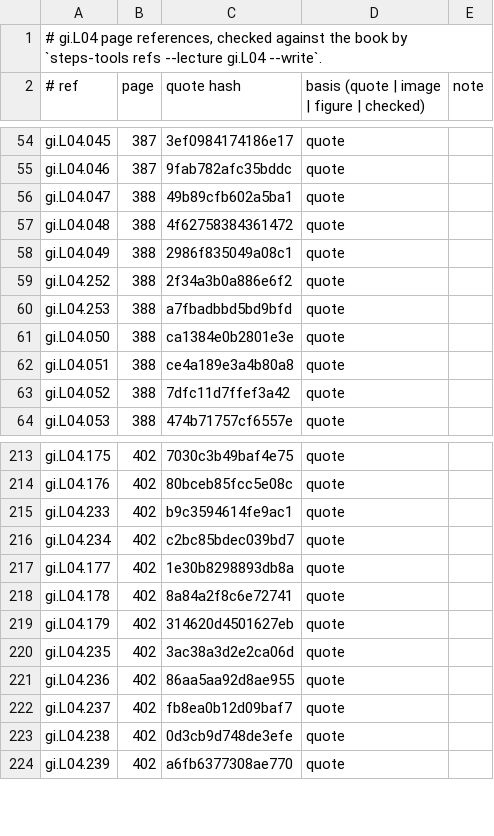
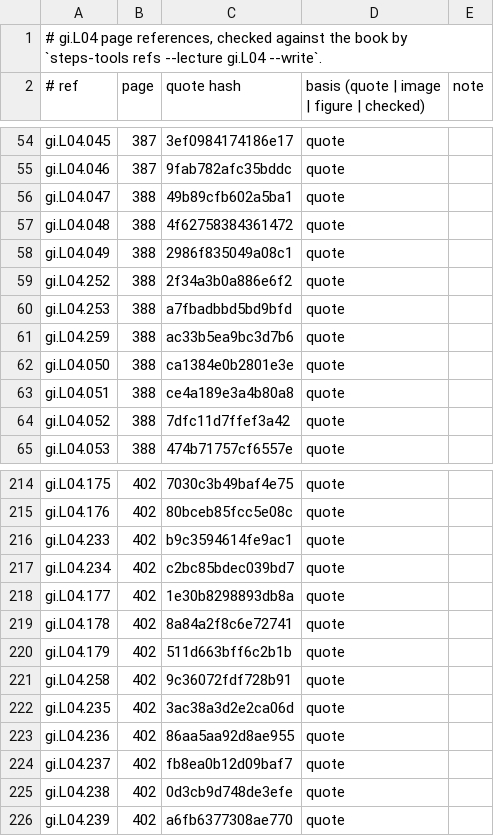
Before and after one commit to MohamedRef/Steps-app, a TSV file: content/book-refs/gi/L04.tsv, drawn as a sheet; only a part is shown, gaps mark what is left out.

```diff
--- a/content/book-refs/gi/L04.tsv
+++ b/content/book-refs/gi/L04.tsv
@@ -60,2 +60,3 @@ gi.L04.252	388	2f34a3b0a886e6f2	quote
 gi.L04.253	388	a7fbadbbd5bd9bfd	quote	
+gi.L04.259	388	ac33b5ea9bc3d7b6	quote	
 gi.L04.050	388	ca1384e0b2801e3e	quote	
@@ -218,3 +219,4 @@ gi.L04.177	402	1e30b8298893db8a	quote
 gi.L04.178	402	8a84a2f8c6e72741	quote	
-gi.L04.179	402	314620d4501627eb	quote	
+gi.L04.179	402	511d663bff6c2b1b	quote	
+gi.L04.258	402	9c36072fdf728b91	quote	
 gi.L04.235	402	3ac38a3d2e2ca06d	quote	
```
Also changed, not shown: content/book-refs/gi/L02.tsv, content/book-refs/heme/L04.tsv, 6 other files.
